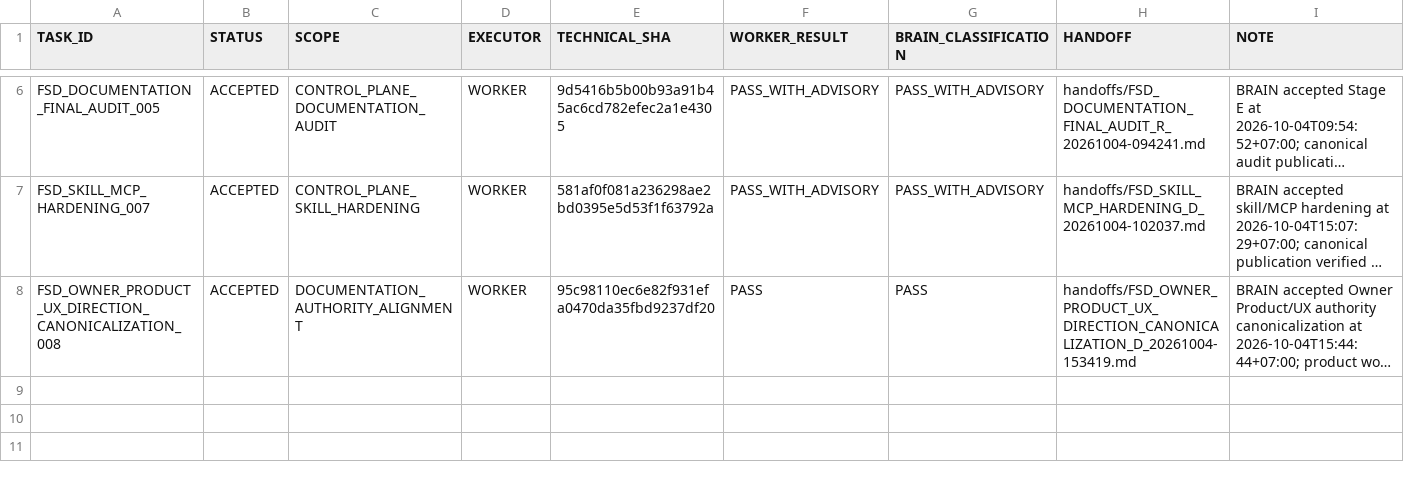
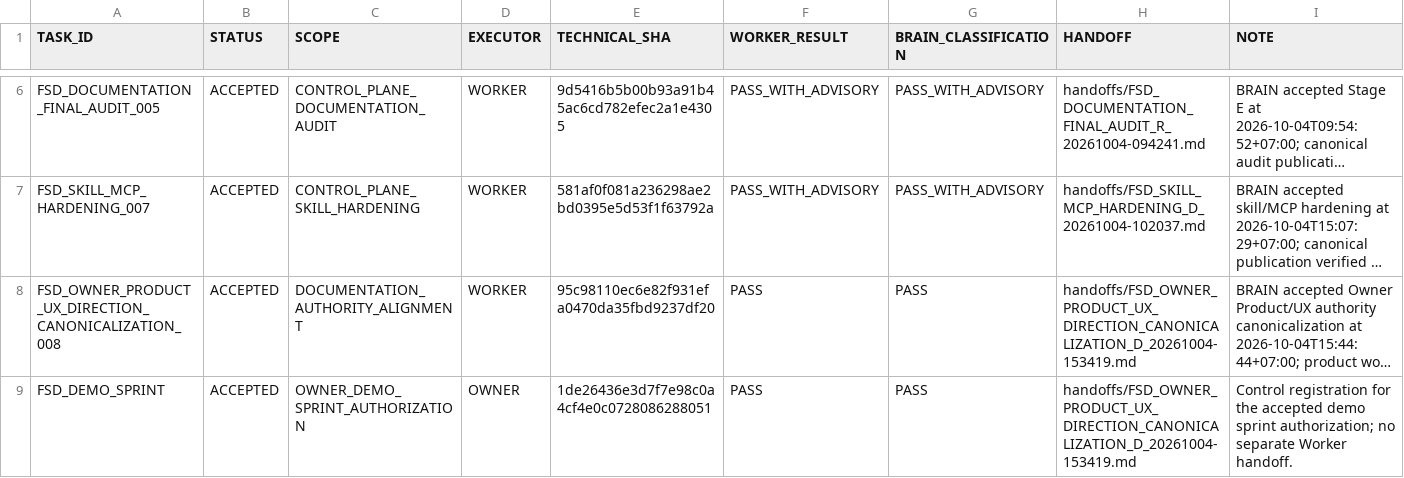
Before and after one commit to cenvu/FSD, a TSV file: STATE/TASK_LEDGER.tsv, drawn as a sheet; only a part is shown, gaps mark what is left out; long unchanged cells end in …; the diff names each change by its address in the sheet, - before the commit and + after, or states it on an @@ line.

Commit message:
brain: reconcile demo sprint ledger registration

```diff
--- a/STATE/TASK_LEDGER.tsv
+++ b/STATE/TASK_LEDGER.tsv
+row 9: FSD_DEMO_SPRINT | ACCEPTED | OWNER_DEMO_SPRINT_AUTHORIZATION | OWNER | 1de26436e3d7f7e98c0a4cf4e0c0728086288051 | PASS | PASS | handoffs/FSD_OWNER_PRODUCT_UX_DIRECTION_CANONICALIZATION_D_20261004-153419.md | Control registration for the accepted demo sprint authorization; no separate Worker handoff.
```
Also changed, not shown: 1 other file.
